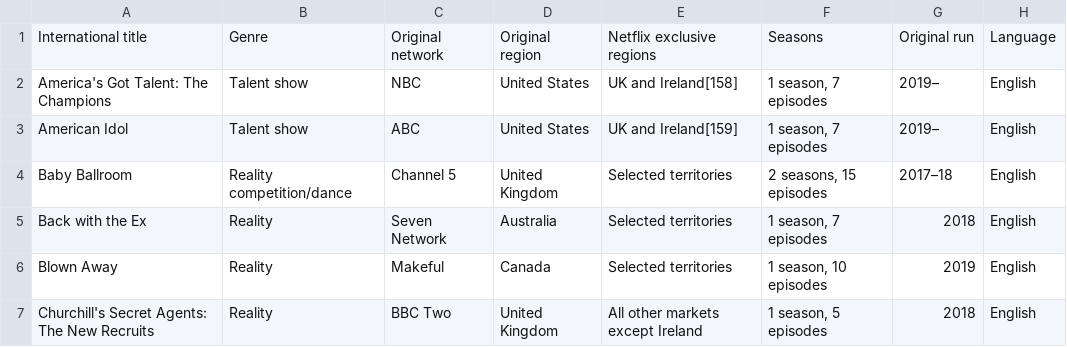
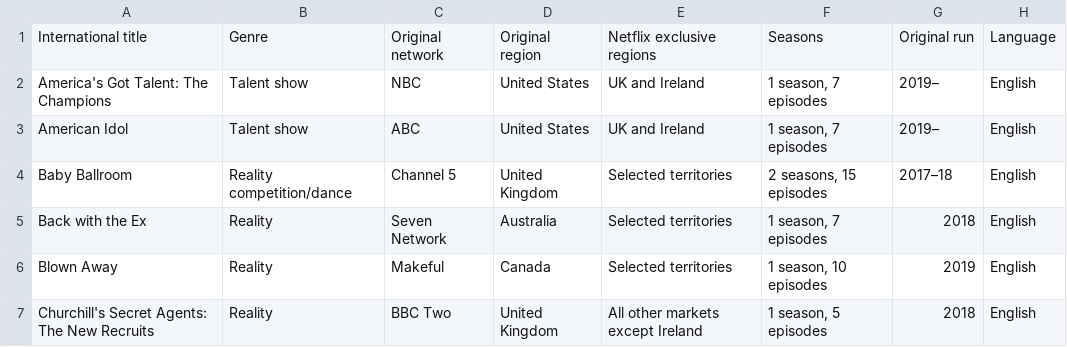
Before and after one commit to Fynn-Mehrens/original-content-eda, a CSV file: datasets/netflix/exclusives/table-30.csv, drawn as a sheet; only a part is shown.

Commit message:
Update table-30.csv

```diff
--- a/datasets/netflix/exclusives/table-30.csv
+++ b/datasets/netflix/exclusives/table-30.csv
@@ -1,4 +1,4 @@
 International title,Genre,Original network,Original region,Netflix exclusive regions,Seasons,Original run,Language
-America's Got Talent: The Champions,Talent show,NBC,United States,UK and Ireland[158],"1 season, 7 episodes",2019–,English
-American Idol,Talent show,ABC,United States,UK and Ireland[159],"1 season, 7 episodes",2019–,English
+America's Got Talent: The Champions,Talent show,NBC,United States,UK and Ireland,"1 season, 7 episodes",2019–,English
+American Idol,Talent show,ABC,United States,UK and Ireland,"1 season, 7 episodes",2019–,English
 Baby Ballroom,Reality competition/dance,Channel 5,United Kingdom,Selected territories,"2 seasons, 15 episodes",2017–18,English
```
